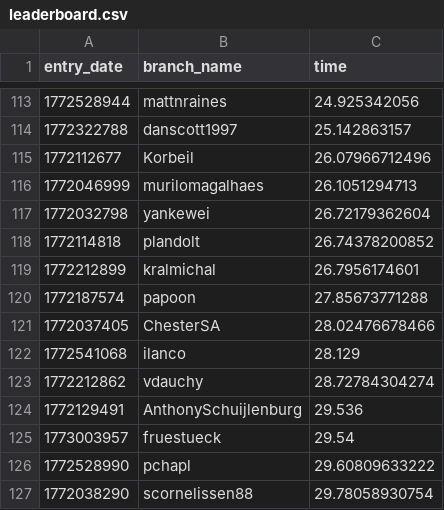
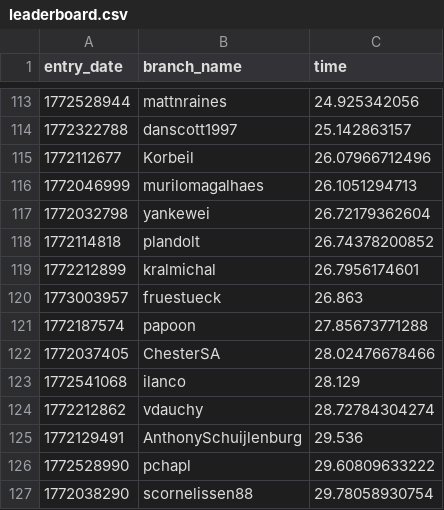
Before and after one commit to TheSyscall/100-million-row-challenge, a CSV file: leaderboard.csv, drawn as a sheet; only a part is shown, gaps mark what is left out; removed rows and columns are numbered as before the commit, all else as after; the diff names each change by its address in the sheet, - before the commit and + after, or states it on an @@ line.

Commit message:
Update leaderboard

```diff
--- a/leaderboard.csv
+++ b/leaderboard.csv
+row 120: 1773003957 | fruestueck | 26.863
-row 125: 1773003957 | fruestueck | 29.54
```
